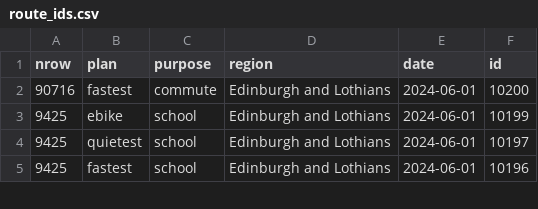
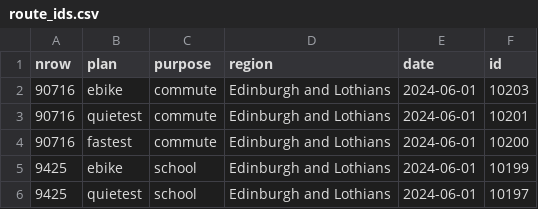
Before and after one commit to nptscot/npt, a CSV file: route_ids.csv, drawn as a sheet; only a part is shown; the shorter side is filled out with more unchanged rows; the diff names each change by its address in the sheet, - before the commit and + after, or states it on an @@ line.

Commit message:
Update route_ids

```diff
--- a/route_ids.csv
+++ b/route_ids.csv
+row 2: 90716 | ebike | commute | Edinburgh and Lothians | 2024-06-01 | 10203
+row 3: 90716 | quietest | commute | Edinburgh and Lothians | 2024-06-01 | 10201
```
